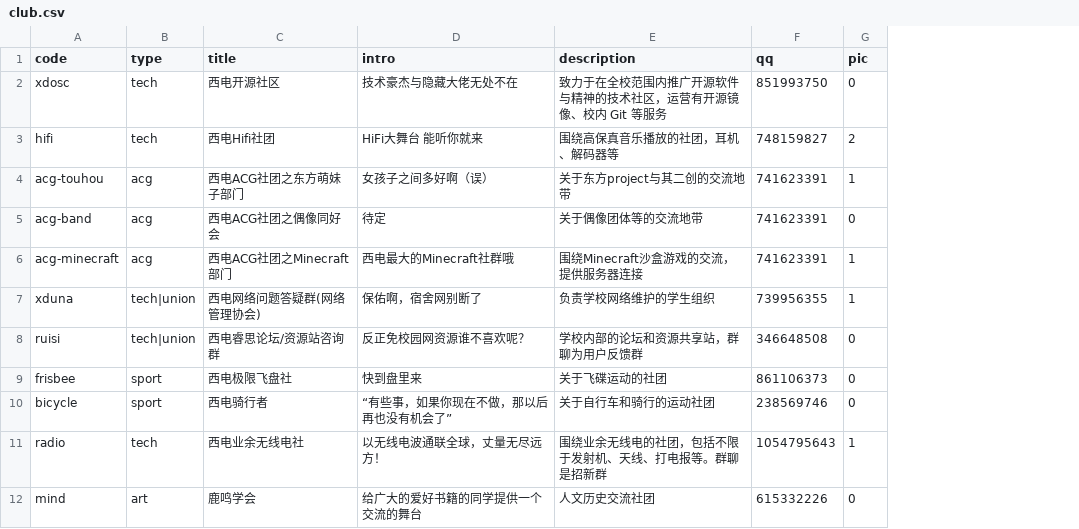
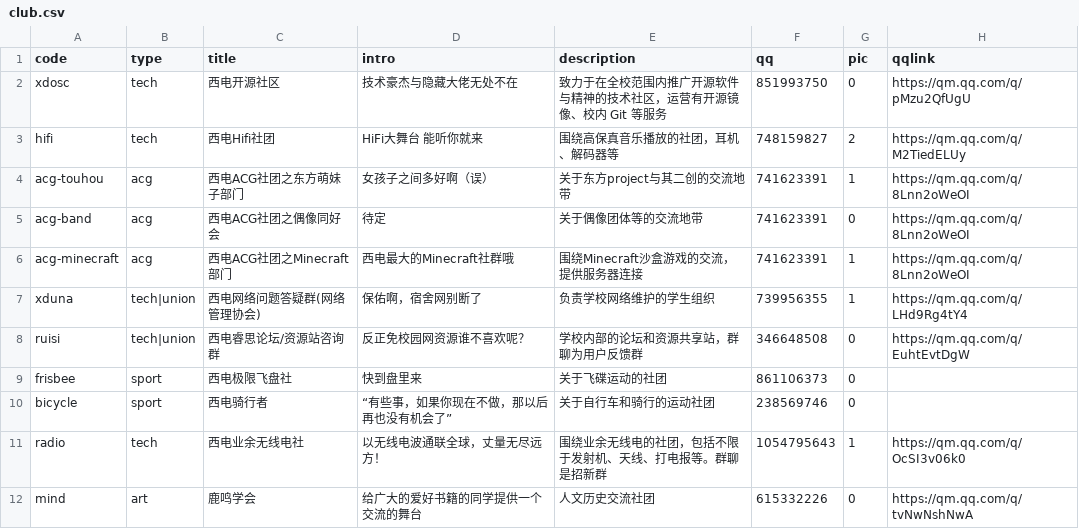
Before and after one commit to BenderBlog/traintime_pda_backend, a CSV file: club.csv, drawn as a sheet; the diff names each change by its address in the sheet, - before the commit and + after, or states it on an @@ line.

Commit message:
add new param

```diff
--- a/club.csv
+++ b/club.csv
+column H (qqlink), rows 2-12: https://qm.qq.com/q/pMzu2QfUgU | https://qm.qq.com/q/M2TiedELUy | https://qm.qq.com/q/8Lnn2oWeOI | https://qm.qq.com/q/8Lnn2oWeOI | https://qm.qq.com/q/8Lnn2oWeOI | https://qm.qq.com/q/LHd9Rg4tY4 | https://qm.qq.com/q/EuhtEvtDgW |  |  | https://qm.qq.com/q/OcSI3v06k0 | https://qm.qq.com/q/tvNwNshNwA
```
